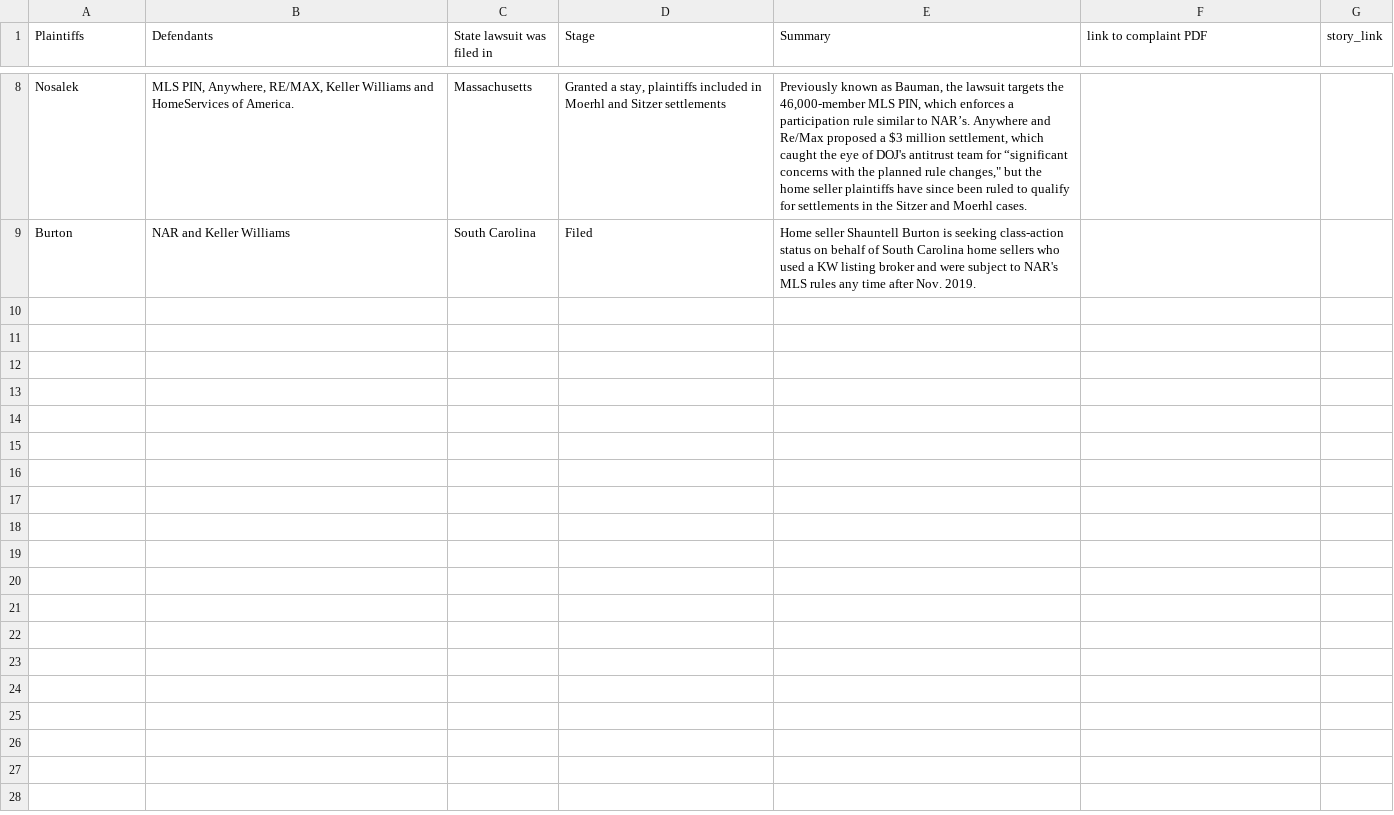
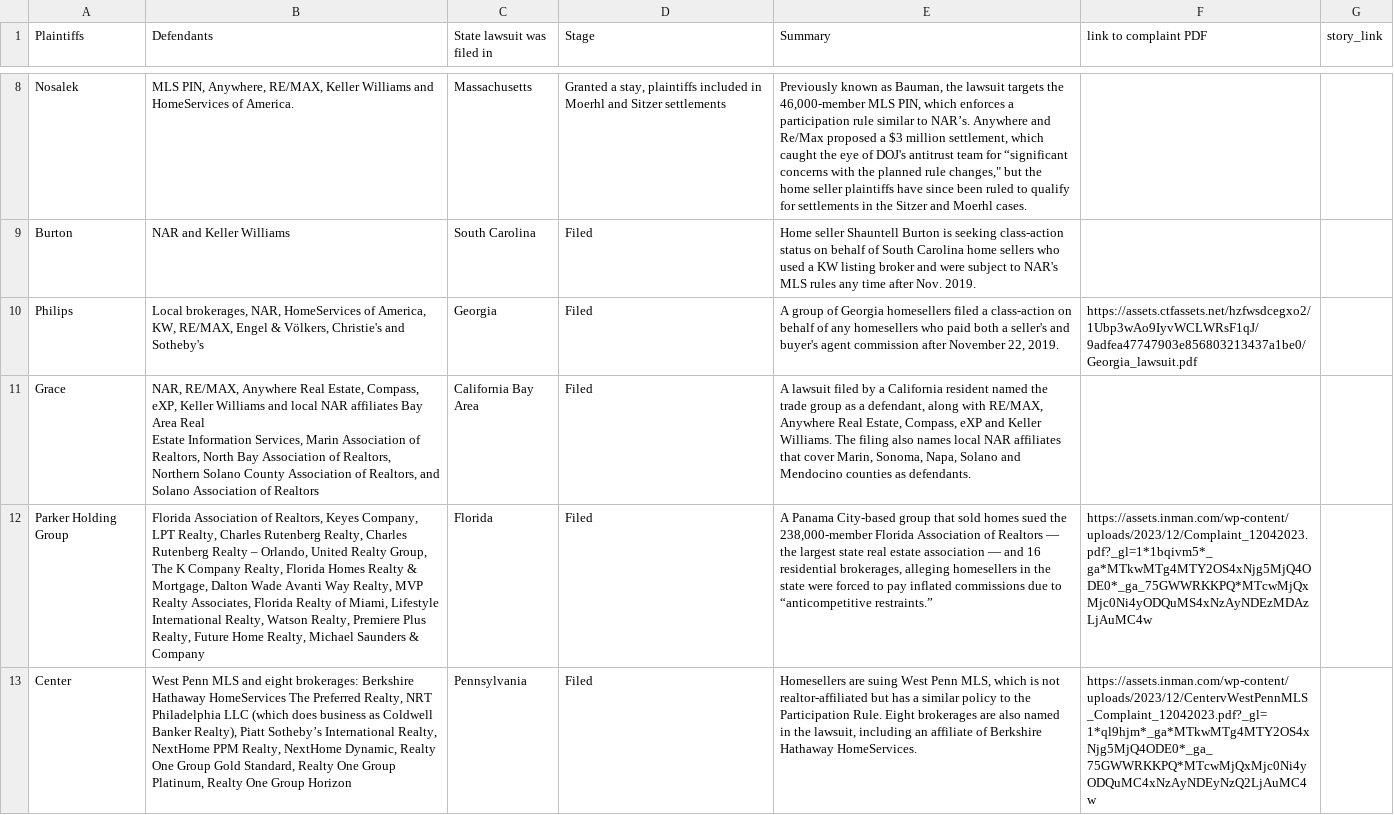
Before and after one commit to trd-digital/trd-news-interactive-maps, a CSV file: NAR_lawsuit_map/NAR_map_template_popup_pin - Lawsuits.csv, drawn as a sheet; only a part is shown, gaps mark what is left out; ↵ is a line break in a cell; the diff names each change by its address in the sheet, - before the commit and + after, or states it on an @@ line.

```diff
--- a/NAR_lawsuit_map/NAR_map_template_popup_pin - Lawsuits.csv
+++ b/NAR_lawsuit_map/NAR_map_template_popup_pin - Lawsuits.csv
+row 10: Philips | Local brokerages, NAR, HomeServices of America, KW, RE/MAX, Engel & Vӧlkers, Christie's and Sotheby's | Georgia | Filed | A group of Georgia homesellers filed a class-action on behalf of any homesellers who paid both a seller's and buyer's agent commission after November 22, 2019. | https://assets.ctfassets.net/hzfwsdcegxo2/1Ubp3wAo9IyvWCLWRsF1qJ/9adfea47747903e856803213437a1be0/Georgia_lawsuit.pdf
+row 11: Grace | NAR, RE/MAX, Anywhere Real Estate, Compass, eXP, Keller Williams and local NAR affiliates Bay Area Real ↵ Estate Information Services, Marin Association of Realtors, North Bay Association of Realtors, Northern Solano County Association of Realtors, and ↵ Solano Association of Realtors | California Bay Area | Filed | A lawsuit filed by a California resident named the trade group as a defendant, along with RE/MAX, Anywhere Real Estate, Compass, eXP and Keller Williams. The filing also names local NAR affiliates that cover Marin, Sonoma, Napa, Solano and Mendocino counties as defendants.
+row 12: Parker Holding Group | Florida Association of Realtors, Keyes Company, LPT Realty, Charles Rutenberg Realty, Charles Rutenberg Realty – Orlando, United Realty Group, The K Company Realty, Florida Homes Realty & Mortgage, Dalton Wade Avanti Way Realty, MVP Realty Associates, Florida Realty of Miami, Lifestyle International Realty, Watson Realty, Premiere Plus Realty, Future Home Realty, Michael Saunders & Company | Florida | Filed | A Panama City-based group that sold homes sued the 238,000-member Florida Association of Realtors — the largest state real estate association — and 16 residential brokerages, alleging homesellers in the state were forced to pay inflated commissions due to “anticompetitive restraints.” | https://assets.inman.com/wp-content/uploads/2023/12/Complaint_12042023.pdf?_gl=1*1bqivm5*_ga*MTkwMTg4MTY2OS4xNjg5MjQ4ODE0*_ga_75GWWRKKPQ*MTcwMjQxMjc0Ni4yODQuMS4xNzAyNDEzMDAzLjAuMC4w
+row 13: Center | West Penn MLS and eight brokerages: Berkshire Hathaway HomeServices The Preferred Realty, NRT Philadelphia LLC (which does business as Coldwell Banker Realty), Piatt Sotheby’s International Realty, NextHome PPM Realty, NextHome Dynamic, Realty One Group Gold Standard, Realty One Group Platinum, Realty One Group Horizon | Pennsylvania | Filed | Homesellers are suing West Penn MLS, which is not realtor-affiliated but has a similar policy to the Participation Rule. Eight brokerages are also named in the lawsuit, including an affiliate of Berkshire Hathaway HomeServices. | https://assets.inman.com/wp-content/uploads/2023/12/CentervWestPennMLS_Complaint_12042023.pdf?_gl=1*ql9hjm*_ga*MTkwMTg4MTY2OS4xNjg5MjQ4ODE0*_ga_75GWWRKKPQ*MTcwMjQxMjc0Ni4yODQuMC4xNzAyNDEyNzQ2LjAuMC4w
```
Also changed, not shown: 4 other files.
